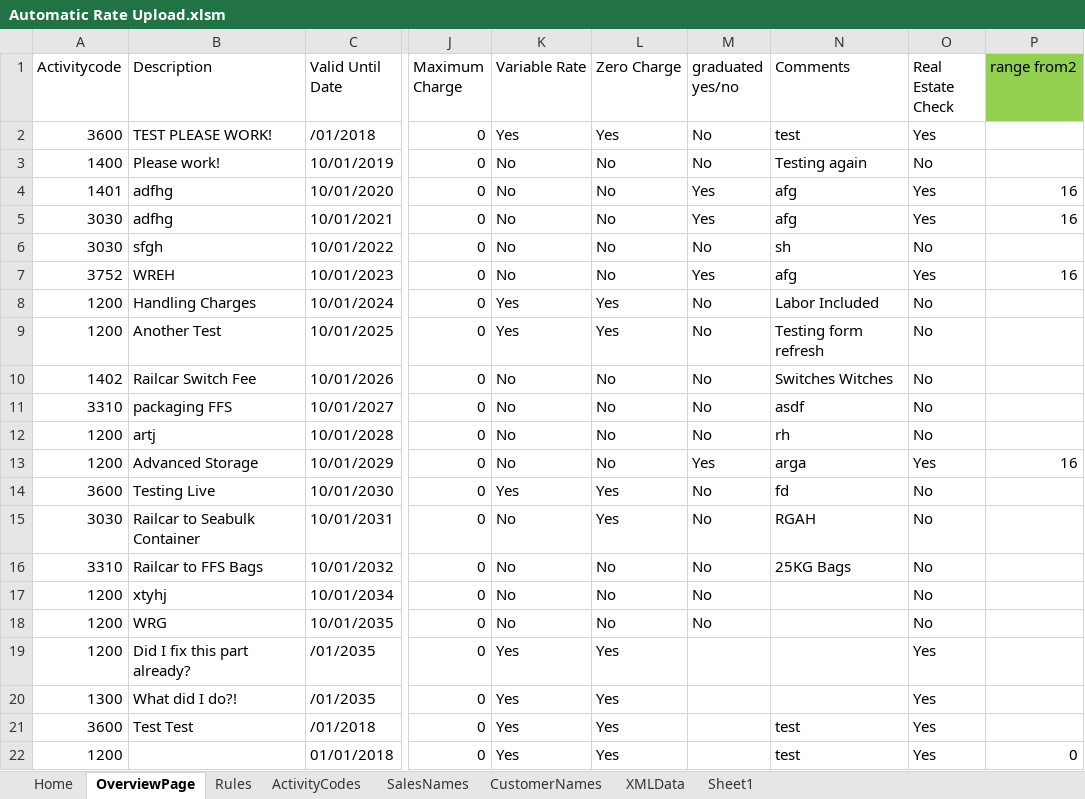
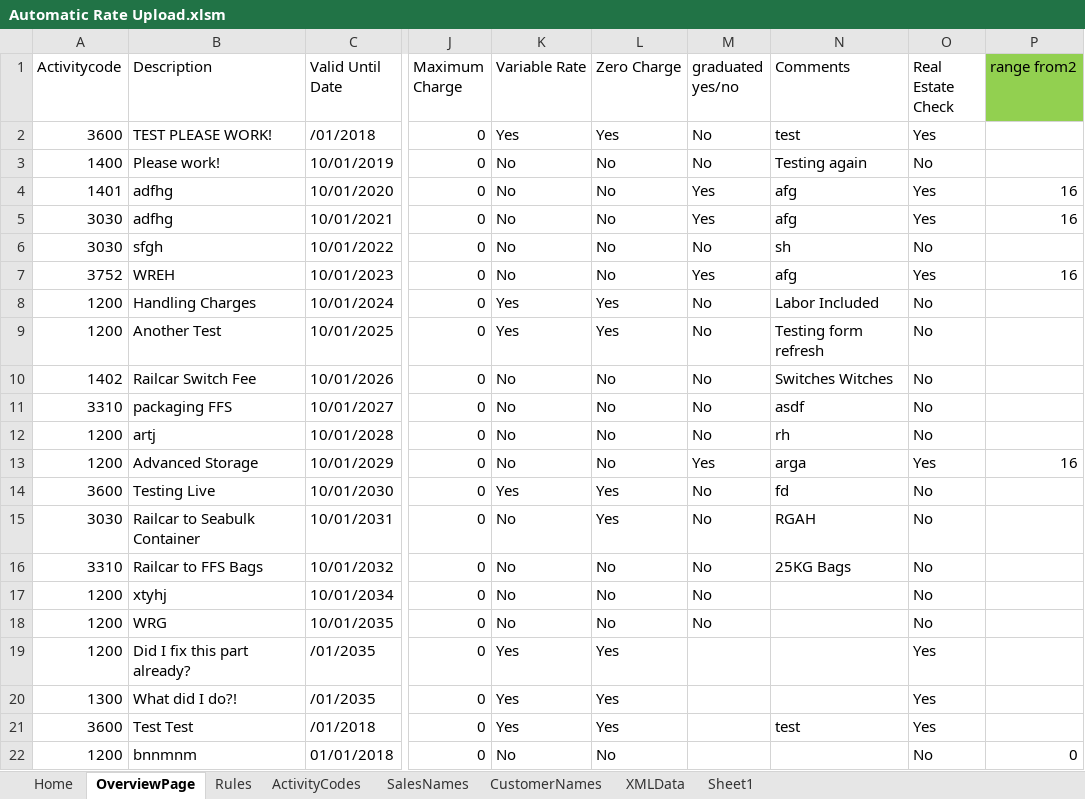
Before and after one commit to Julietta2525/AutomaticInvoicingForm, an Excel workbook: Automatic Rate Upload.xlsm, sheet OverviewPage, drawn as a sheet; only a part is shown, gaps mark what is left out; values as stored, in another font and other column widths than the file's, no borders; the diff names each change by its address in the sheet, - before the commit and + after, or states it on an @@ line.

Commit message:
Good Progress

```diff
--- a/Automatic Rate Upload.xlsm (sheet OverviewPage)
+++ b/Automatic Rate Upload.xlsm (sheet OverviewPage)
-B22 (Description): (empty)
+B22 (Description): bnnmnm
-K22 (Variable Rate): Yes
+K22 (Variable Rate): No
-L22 (Zero Charge): Yes
+L22 (Zero Charge): No
-N22 (Comments): test
+N22 (Comments): (empty)
-O22 (Real Estate Check): Yes
+O22 (Real Estate Check): No
```
